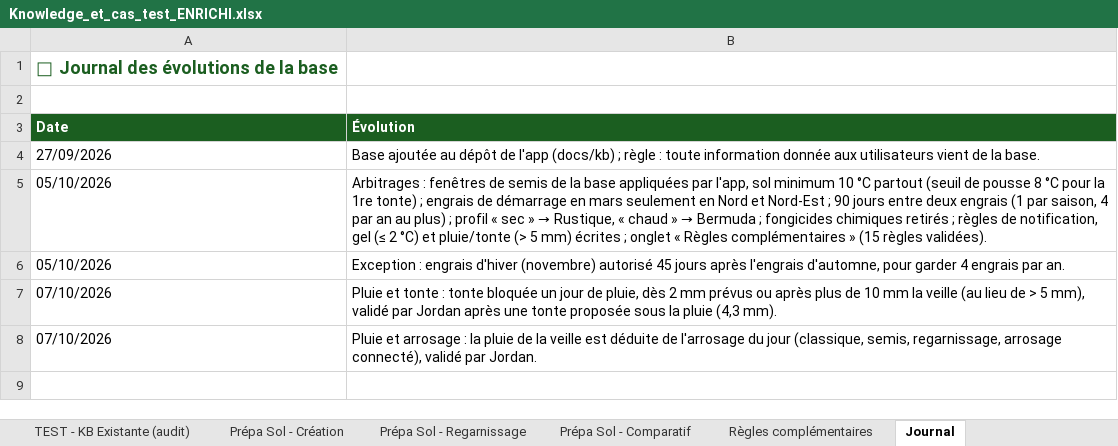
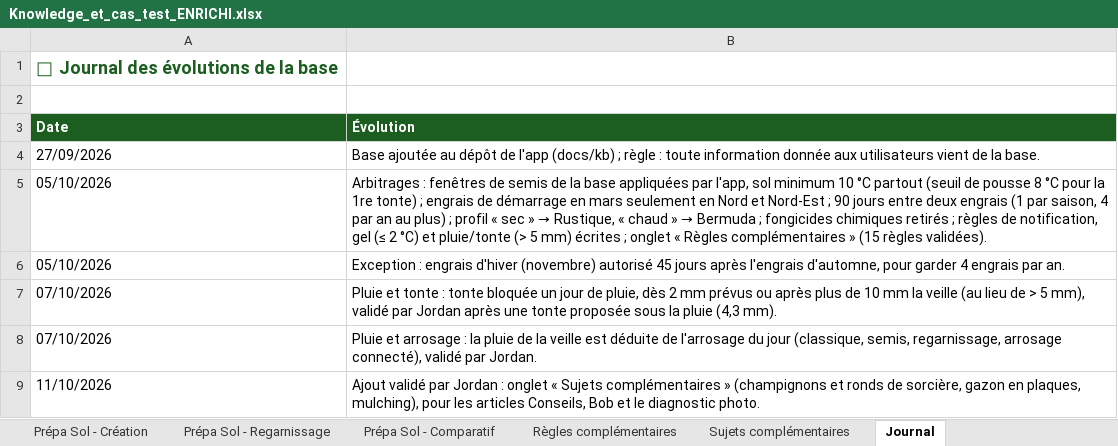
Before and after one commit to Joayilan68/greenkeeper, an Excel workbook: docs/kb/Knowledge_et_cas_test_ENRICHI.xlsx, sheet Journal, drawn as a sheet; values as stored, in another font and other column widths than the file's, no borders; the diff names each change by its address in the sheet, - before the commit and + after, or states it on an @@ line.

```diff
--- a/docs/kb/Knowledge_et_cas_test_ENRICHI.xlsx (sheet Journal)
+++ b/docs/kb/Knowledge_et_cas_test_ENRICHI.xlsx (sheet Journal)
+sheet tab: Sujets complémentaires
+row 9: 11/10/2026 | Ajout validé par Jordan : onglet « Sujets complémentaires » (champignons et ronds de sorcière, gazon en plaques, mulching), pour les articles Conseils, Bob et le diagnostic photo.
```
Also changed, not shown: 24 other files.
